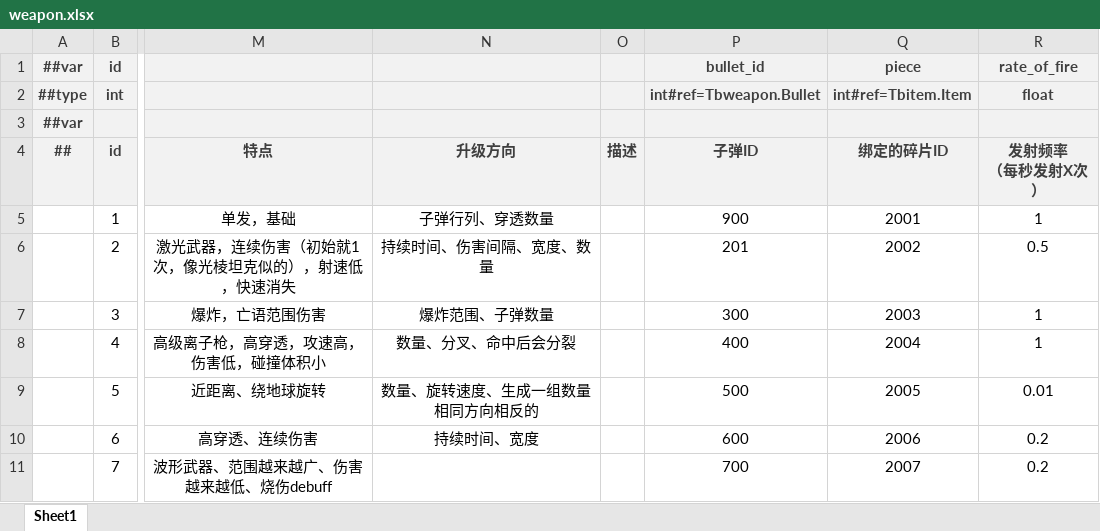
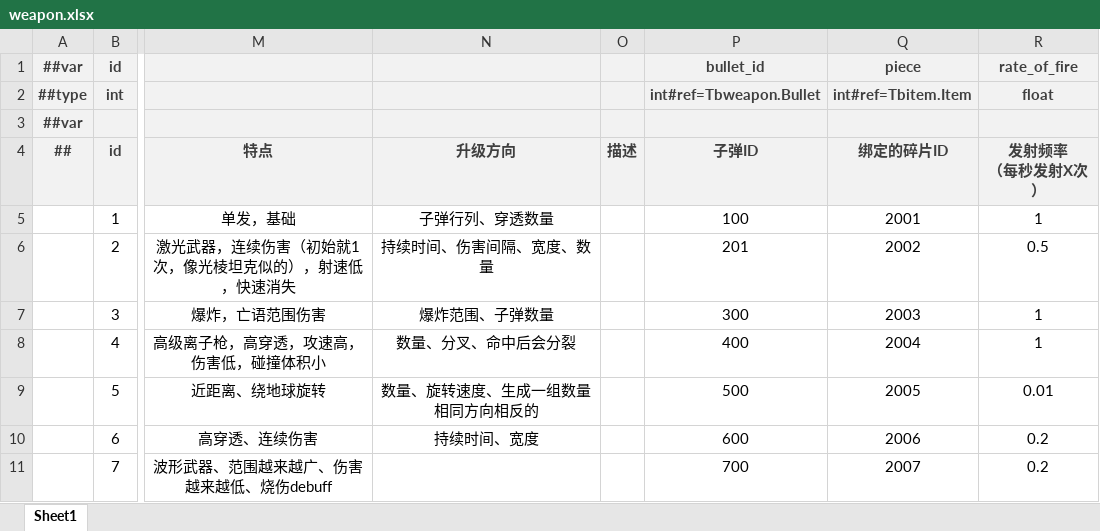
Before and after one commit to BroochWu/ZiStar, an Excel workbook: _ConfigExcels/Datas/weapon.xlsx, sheet Sheet1, drawn as a sheet; only a part is shown, gaps mark what is left out; values as stored, in another font and other column widths than the file's, no borders; the diff names each change by its address in the sheet, - before the commit and + after, or states it on an @@ line.

```diff
--- a/_ConfigExcels/Datas/weapon.xlsx (sheet Sheet1)
+++ b/_ConfigExcels/Datas/weapon.xlsx (sheet Sheet1)
-P5 (子弹ID): 900
+P5 (子弹ID): 100
```
Also changed, not shown: 1 other file.
